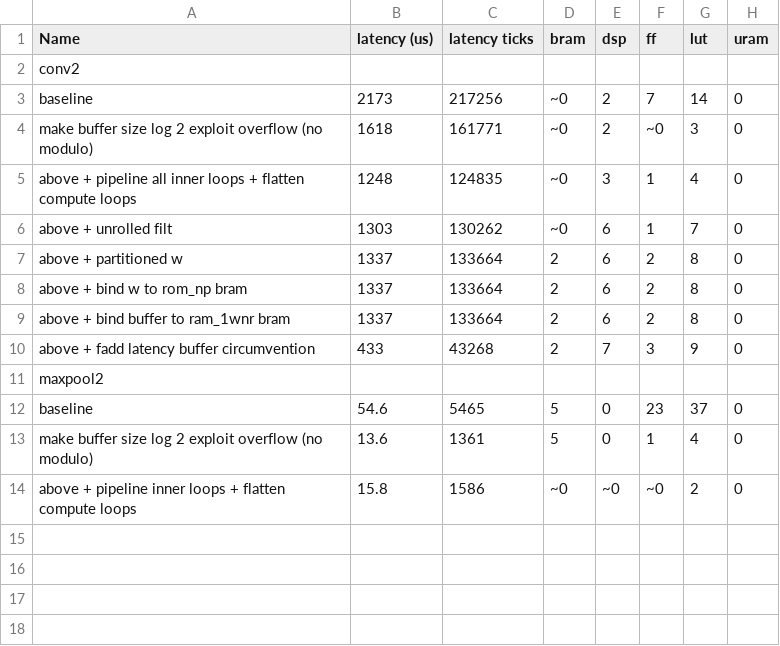
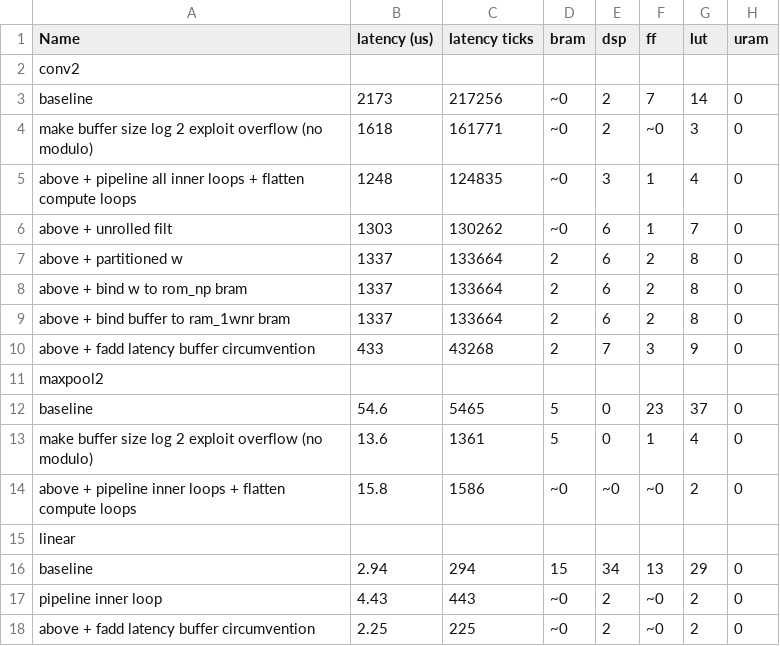
Before and after one commit to EmilStevnsborg/FPGA-implementation, a CSV file: hls/streamed_pragma.csv, drawn as a sheet; the diff names each change by its address in the sheet, - before the commit and + after, or states it on an @@ line.

Commit message:
HLS C++ optimized streaming linear

```diff
--- a/hls/streamed_pragma.csv
+++ b/hls/streamed_pragma.csv
+row 15: linear
+row 16: baseline | 2.94 | 294 | 15 | 34 | 13 | 29 | 0
+row 17: pipeline inner loop | 4.43 | 443 | ~0 | 2 | ~0 | 2 | 0
+row 18: above + fadd latency buffer circumvention | 2.25 | 225 | ~0 | 2 | ~0 | 2 | 0
```
Also changed, not shown: 1 other file.
